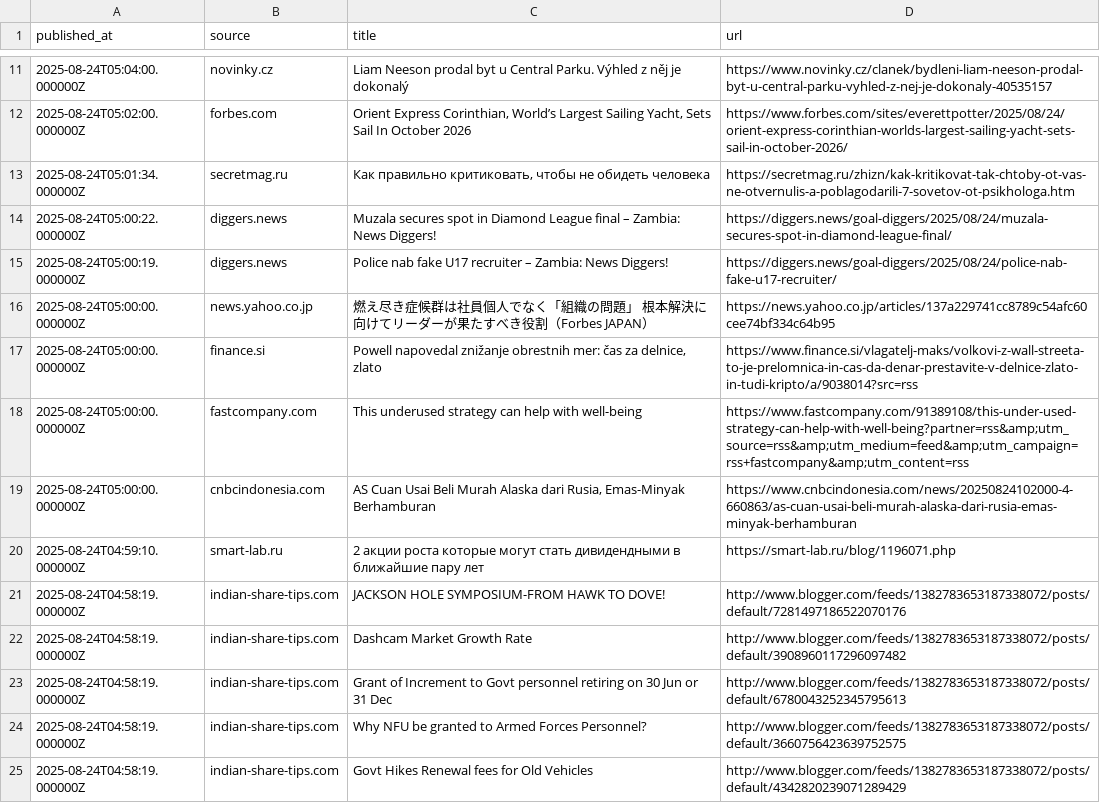
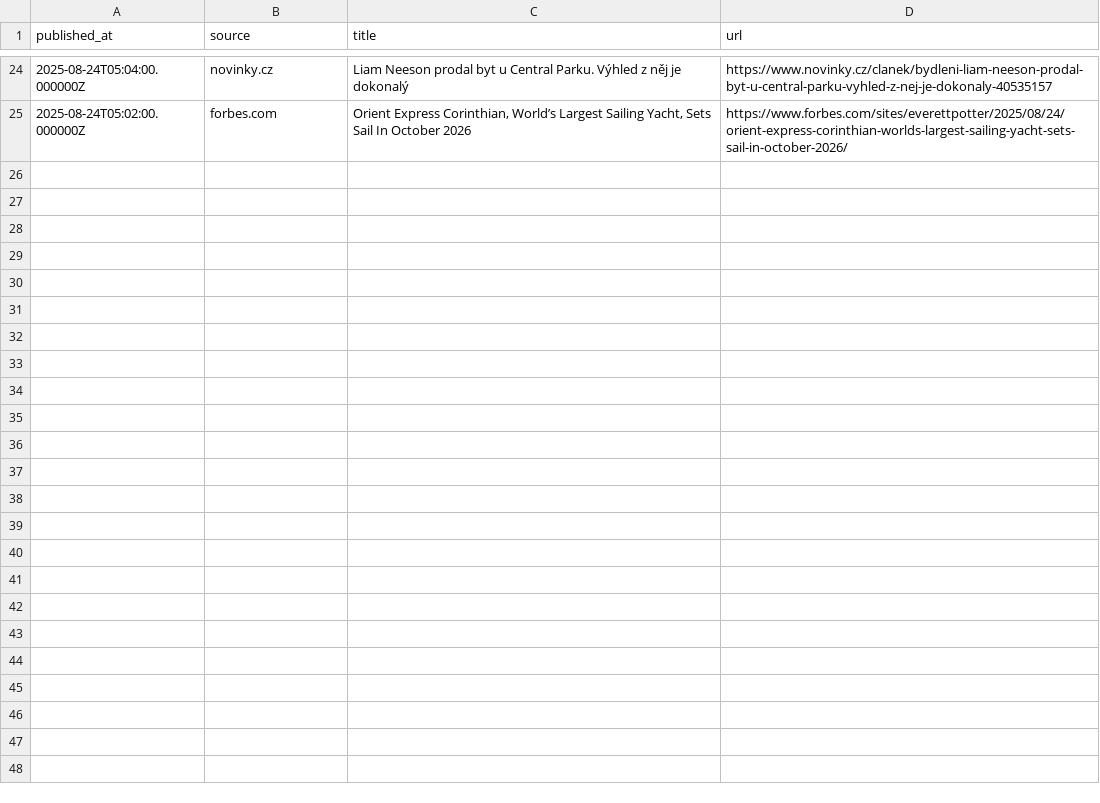
Before and after one commit to sanky0-0/financial-news-brief, a CSV file: out/2025-08-23.csv, drawn as a sheet; only a part is shown, gaps mark what is left out; removed rows and columns are numbered as before the commit, all else as after; the diff covers the shown part only; the diff names each change by its address in the sheet, - before the commit and + after, or states it on an @@ line.

```diff
--- a/out/2025-08-23.csv
+++ b/out/2025-08-23.csv
-row 13: 2025-08-24T05:01:34.000000Z | secretmag.ru | Как правильно критиковать, чтобы не обидеть человека | https://secretmag.ru/zhizn/kak-kritikovat-tak-chtoby-ot-vas-ne-otvernulis-a-poblagodarili-7-sovetov-ot-psikhologa.htm
-row 14: 2025-08-24T05:00:22.000000Z | diggers.news | Muzala secures spot in Diamond League final – Zambia: News Diggers! | https://diggers.news/goal-diggers/2025/08/24/muzala-secures-spot-in-diamond-league-final/
-row 15: 2025-08-24T05:00:19.000000Z | diggers.news | Police nab fake U17 recruiter – Zambia: News Diggers! | https://diggers.news/goal-diggers/2025/08/24/police-nab-fake-u17-recruiter/
-row 16: 2025-08-24T05:00:00.000000Z | news.yahoo.co.jp | 燃え尽き症候群は社員個人でなく「組織の問題」 根本解決に向けてリーダーが果たすべき役割（Forbes JAPAN） | https://news.yahoo.co.jp/articles/137a229741cc8789c54afc60cee74bf334c64b95
-row 17: 2025-08-24T05:00:00.000000Z | finance.si | Powell napovedal znižanje obrestnih mer: čas za delnice, zlato | https://www.finance.si/vlagatelj-maks/volkovi-z-wall-streeta-to-je-prelomnica-in-cas-da-denar-prestavite-v-delnice-zlato-in-tudi-kripto/a/9038014?src=rss
-row 18: 2025-08-24T05:00:00.000000Z | fastcompany.com | This underused strategy can help with well-being | https://www.fastcompany.com/91389108/this-under-used-strategy-can-help-with-well-being?partner=rss&amp;utm_source=rss&amp;utm_medium=feed&amp;utm_campaign=rss+fastcompany&amp;utm_content=rss
-row 19: 2025-08-24T05:00:00.000000Z | cnbcindonesia.com | AS Cuan Usai Beli Murah Alaska dari Rusia, Emas-Minyak Berhamburan | https://www.cnbcindonesia.com/news/20250824102000-4-660863/as-cuan-usai-beli-murah-alaska-dari-rusia-emas-minyak-berhamburan
-row 20: 2025-08-24T04:59:10.000000Z | smart-lab.ru | 2 акции роста которые могут стать дивидендными в ближайшие пару лет | https://smart-lab.ru/blog/1196071.php
-row 21: 2025-08-24T04:58:19.000000Z | indian-share-tips.com | JACKSON HOLE SYMPOSIUM-FROM HAWK TO DOVE! | http://www.blogger.com/feeds/1382783653187338072/posts/default/7281497186522070176
-row 22: 2025-08-24T04:58:19.000000Z | indian-share-tips.com | Dashcam Market Growth Rate | http://www.blogger.com/feeds/1382783653187338072/posts/default/3908960117296097482
-row 23: 2025-08-24T04:58:19.000000Z | indian-share-tips.com | Grant of Increment to Govt personnel retiring on 30 Jun or 31 Dec | http://www.blogger.com/feeds/1382783653187338072/posts/default/6780043252345795613
-row 24: 2025-08-24T04:58:19.000000Z | indian-share-tips.com | Why NFU be granted to Armed Forces Personnel? | http://www.blogger.com/feeds/1382783653187338072/posts/default/3660756423639752575
-row 25: 2025-08-24T04:58:19.000000Z | indian-share-tips.com | Govt Hikes Renewal fees for Old Vehicles | http://www.blogger.com/feeds/1382783653187338072/posts/default/4342820239071289429
```
Also changed, not shown: 13 added rows elsewhere in this file, 6 other files.
